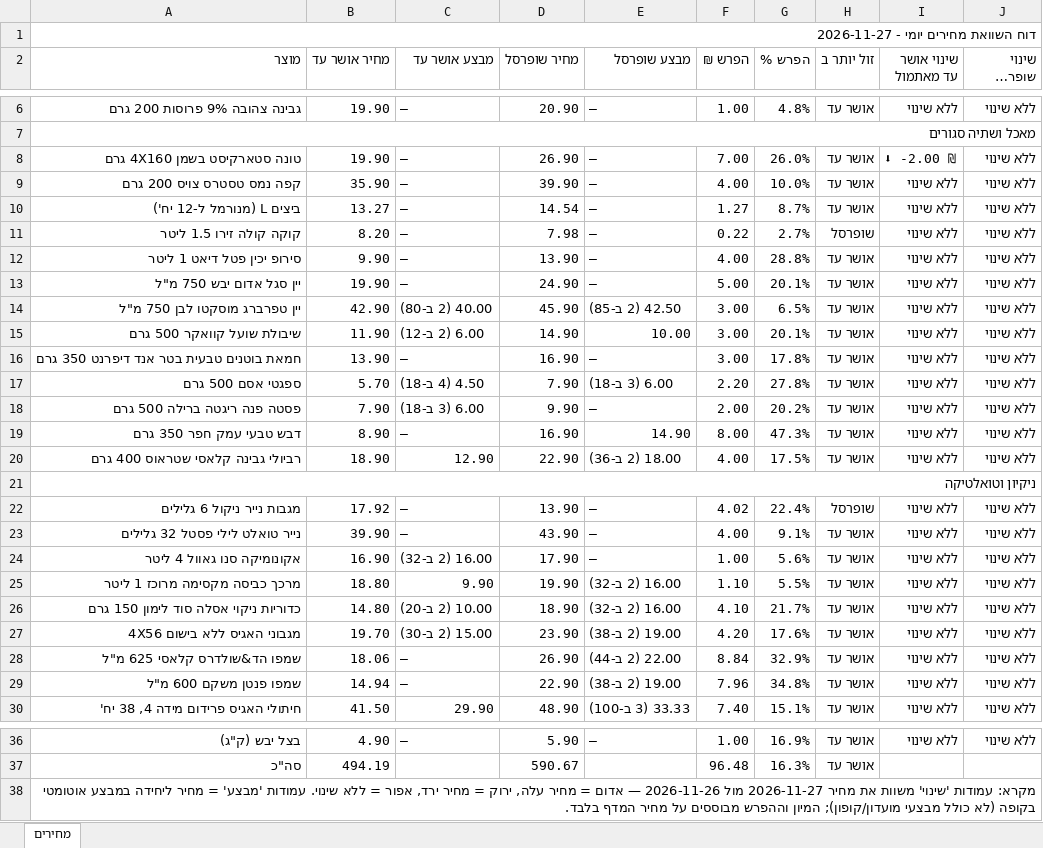
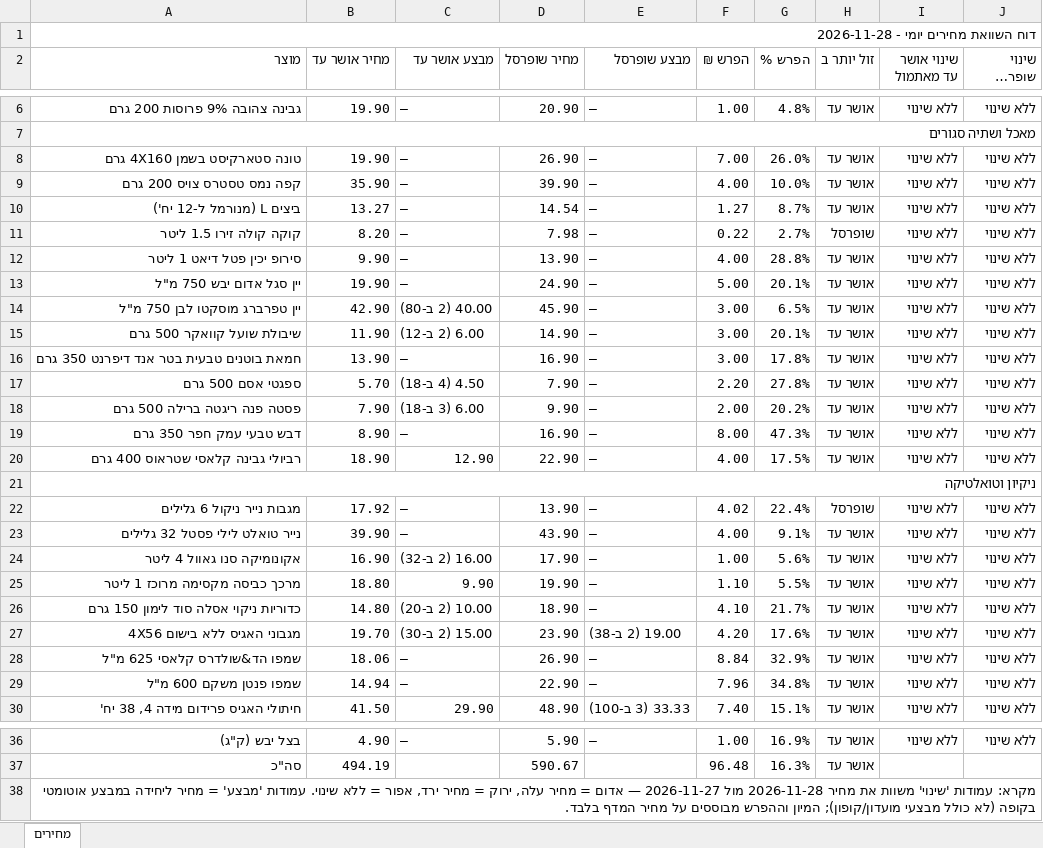
Before and after one commit to Gur1963/MYQA, an Excel workbook: grocery-prices/latest.xlsx, sheet מחירים, drawn as a sheet; only a part is shown, gaps mark what is left out; long unchanged cells end in …; values as stored, in another font and other column widths than the file's, no cell formats; the diff names each change by its address in the sheet, - before the commit and + after, or states it on an @@ line.

```diff
--- a/grocery-prices/latest.xlsx (sheet מחירים)
+++ b/grocery-prices/latest.xlsx (sheet מחירים)
-A1 (מוצר): דוח השוואת מחירים יומי - 2026-11-27
+A1 (מוצר): דוח השוואת מחירים יומי - 2026-11-28
-I8 (שינוי אושר עד מאתמול): ⬇ -2.00 ₪
+I8 (שינוי אושר עד מאתמול): ללא שינוי
-E14 (מבצע שופרסל): 42.50 (2 ב-85)
+E14 (מבצע שופרסל): —
-E15 (מבצע שופרסל): 10.00
+E15 (מבצע שופרסל): —
-E17 (מבצע שופרסל): 6.00 (3 ב-18)
+E17 (מבצע שופרסל): —
-E19 (מבצע שופרסל): 14.90
+E19 (מבצע שופרסל): —
-E20 (מבצע שופרסל): 18.00 (2 ב-36)
+E20 (מבצע שופרסל): —
-E25:E26 (מבצע שופרסל): 16.00 (2 ב-32)
+E25:E26 (מבצע שופרסל): —
-E28 (מבצע שופרסל): 22.00 (2 ב-44)
+E28 (מבצע שופרסל): —
-E29 (מבצע שופרסל): 19.00 (2 ב-38)
+E29 (מבצע שופרסל): —
-A38 (מוצר): …את מחיר 2026-11-27 מול 2026-11-26 — אדום…
+A38 (מוצר): …את מחיר 2026-11-28 מול 2026-11-27 — אדום…
```
Also changed, not shown: cell formats, 1 other file.
